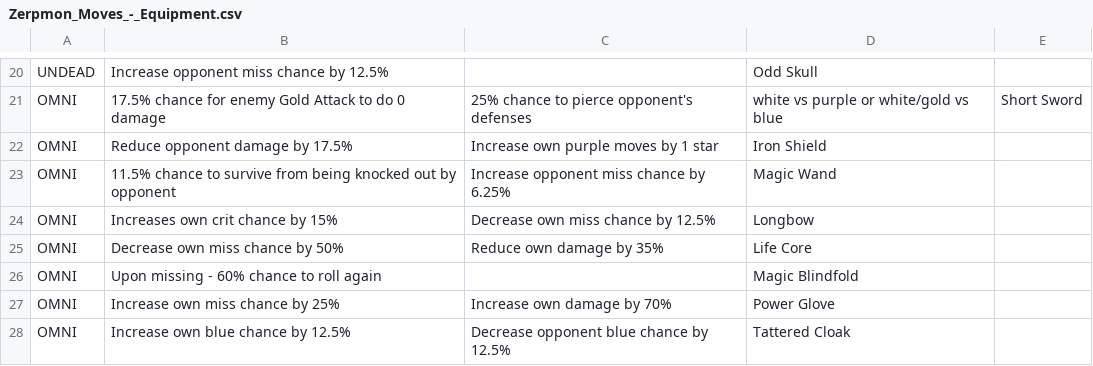
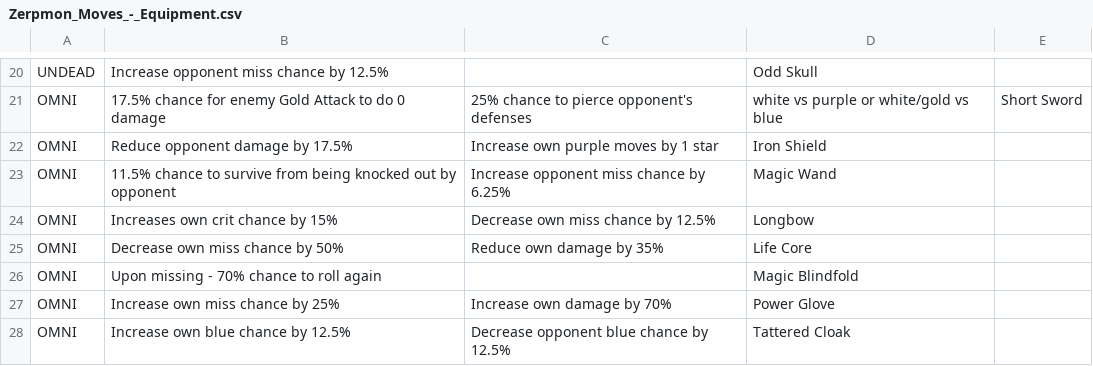
Before and after one commit to Gen3Games/Zerpmon-Discord-Bot, a CSV file: static/Zerpmon_Moves_-_Equipment.csv, drawn as a sheet; only a part is shown, gaps mark what is left out.

Commit message:
roll-eq-fix/bugs

```diff
--- a/static/Zerpmon_Moves_-_Equipment.csv
+++ b/static/Zerpmon_Moves_-_Equipment.csv
@@ -25,3 +25,3 @@ OMNI,Increases own crit chance by 15%,Decrease own miss chance by 12.5%,Longbow
 OMNI,Decrease own miss chance by 50%,Reduce own damage by 35%,Life Core
-OMNI,Upon missing - 60% chance to roll again,,Magic Blindfold
+OMNI,Upon missing - 70% chance to roll again,,Magic Blindfold
 OMNI,Increase own miss chance by 25%,Increase own damage by 70%,Power Glove
```
Also changed, not shown: 8 other files.
